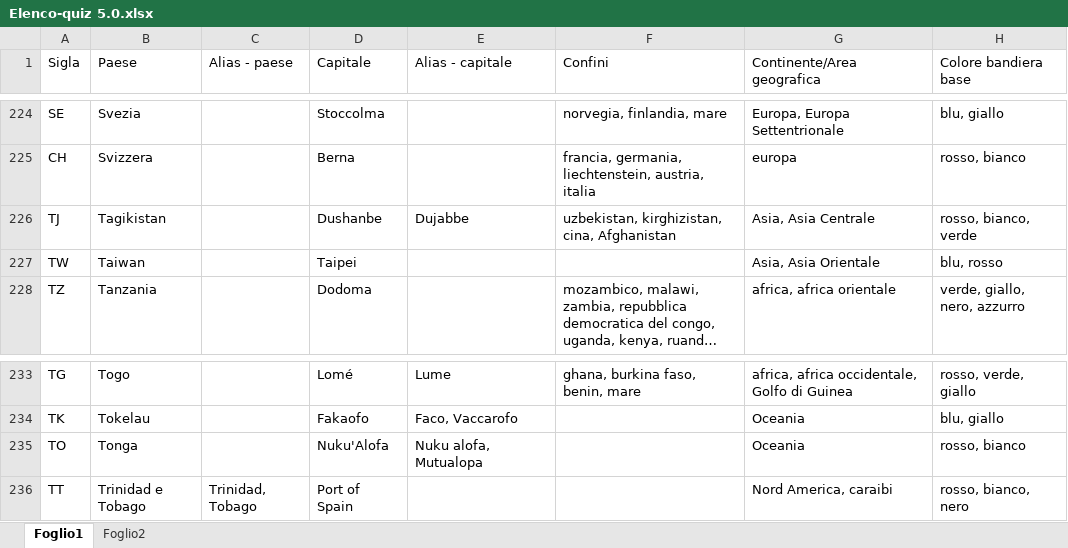
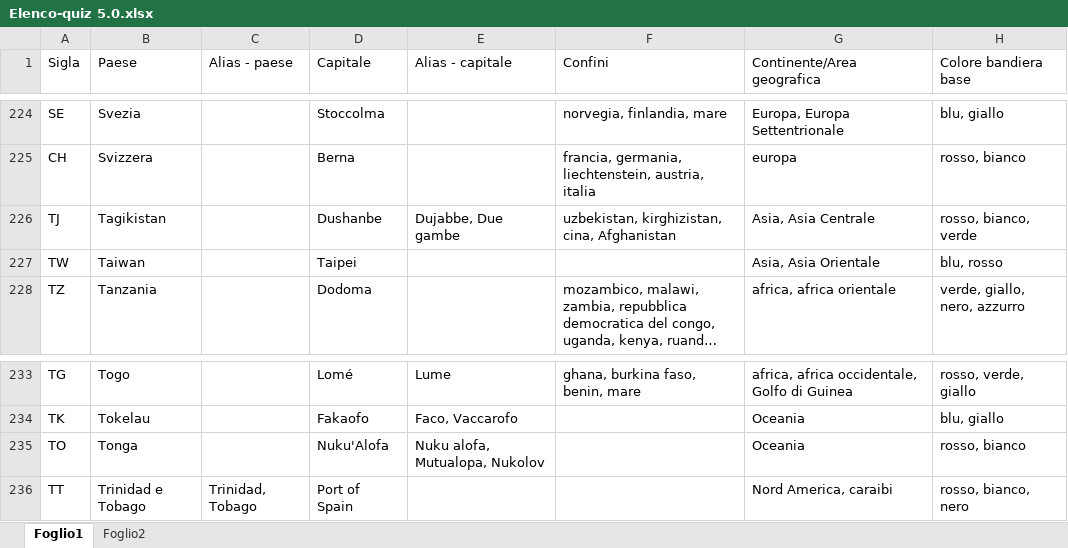
Before and after one commit to Kripsnark/QuizGeograficoDefinitivo, an Excel workbook: Elenco-quiz 5.0.xlsx, sheet Foglio1, drawn as a sheet; only a part is shown, gaps mark what is left out; long unchanged cells end in …; values as stored, in another font and other column widths than the file's, no borders; charts and pictures and table styles not drawn; the diff covers the shown part only; the diff names each change by its address in the sheet, - before the commit and + after, or states it on an @@ line.

```diff
--- a/Elenco-quiz 5.0.xlsx (sheet Foglio1)
+++ b/Elenco-quiz 5.0.xlsx (sheet Foglio1)
-E226 (Alias - capitale): Dujabbe
+E226 (Alias - capitale): Dujabbe, Due gambe
-E235 (Alias - capitale): Nuku alofa, Mutualopa
+E235 (Alias - capitale): Nuku alofa, Mutualopa, Nukolov
```
Also changed, not shown: 6 edited cells elsewhere in this sheet, 3 other files.
